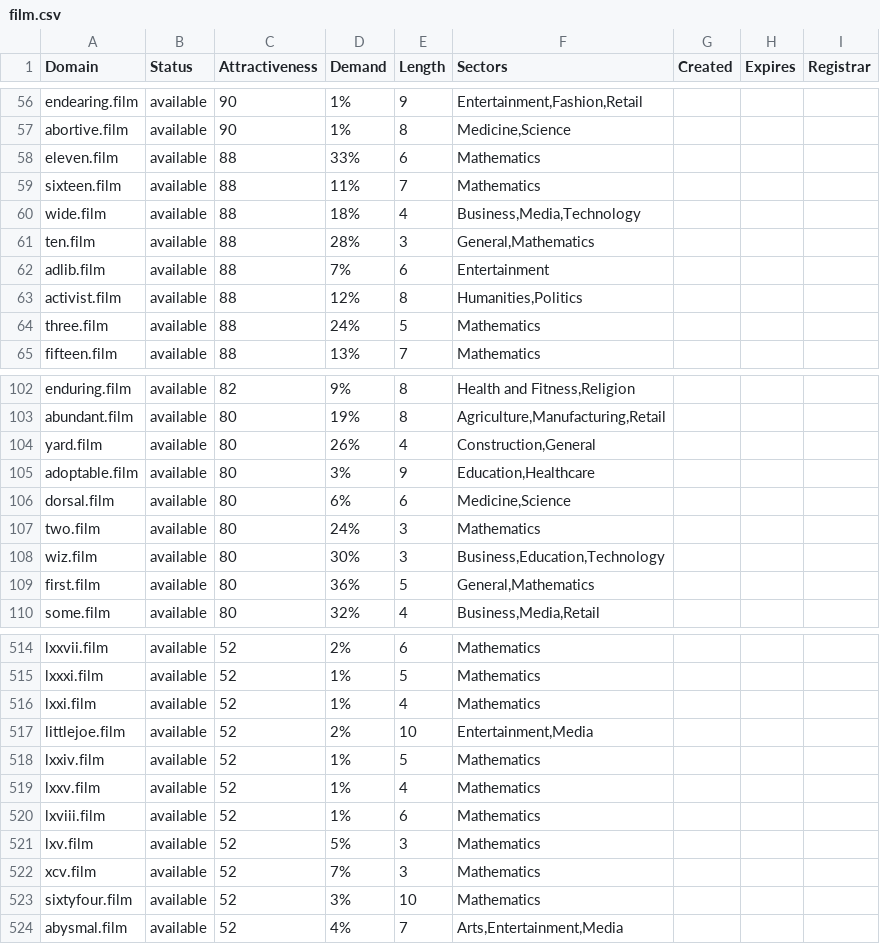
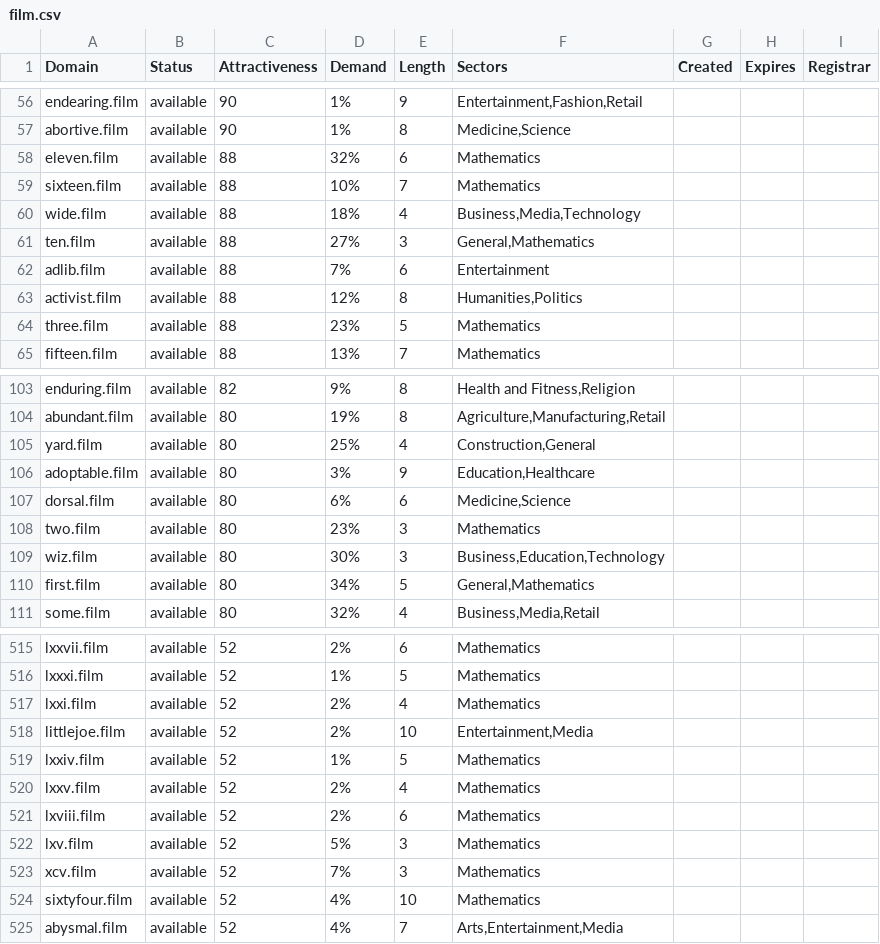
Before and after one commit to UniqueDomains/film-oneword-domains, a CSV file: film.csv, drawn as a sheet; only a part is shown, gaps mark what is left out; the diff covers the shown part only.

```diff
--- a/film.csv
+++ b/film.csv
@@ -57,9 +57,9 @@ endearing.film,available,90,1%,9,"Entertainment,Fashion,Retail",,,
 abortive.film,available,90,1%,8,"Medicine,Science",,,
-eleven.film,available,88,33%,6,Mathematics,,,
-sixteen.film,available,88,11%,7,Mathematics,,,
+eleven.film,available,88,32%,6,Mathematics,,,
+sixteen.film,available,88,10%,7,Mathematics,,,
 wide.film,available,88,18%,4,"Business,Media,Technology",,,
-ten.film,available,88,28%,3,"General,Mathematics",,,
+ten.film,available,88,27%,3,"General,Mathematics",,,
 adlib.film,available,88,7%,6,Entertainment,,,
 activist.film,available,88,12%,8,"Humanities,Politics",,,
-three.film,available,88,24%,5,Mathematics,,,
+three.film,available,88,23%,5,Mathematics,,,
 fifteen.film,available,88,13%,7,Mathematics,,,
@@ -103,8 +104,8 @@ enduring.film,available,82,9%,8,"Health and Fitness,Religion",,,
 abundant.film,available,80,19%,8,"Agriculture,Manufacturing,Retail",,,
-yard.film,available,80,26%,4,"Construction,General",,,
+yard.film,available,80,25%,4,"Construction,General",,,
 adoptable.film,available,80,3%,9,"Education,Healthcare",,,
 dorsal.film,available,80,6%,6,"Medicine,Science",,,
-two.film,available,80,24%,3,Mathematics,,,
+two.film,available,80,23%,3,Mathematics,,,
 wiz.film,available,80,30%,3,"Business,Education,Technology",,,
-first.film,available,80,36%,5,"General,Mathematics",,,
+first.film,available,80,34%,5,"General,Mathematics",,,
 some.film,available,80,32%,4,"Business,Media,Retail",,,
@@ -515,10 +516,10 @@ lxxvii.film,available,52,2%,6,Mathematics,,,
 lxxxi.film,available,52,1%,5,Mathematics,,,
-lxxi.film,available,52,1%,4,Mathematics,,,
+lxxi.film,available,52,2%,4,Mathematics,,,
 littlejoe.film,available,52,2%,10,"Entertainment,Media",,,
 lxxiv.film,available,52,1%,5,Mathematics,,,
-lxxv.film,available,52,1%,4,Mathematics,,,
-lxviii.film,available,52,1%,6,Mathematics,,,
+lxxv.film,available,52,2%,4,Mathematics,,,
+lxviii.film,available,52,2%,6,Mathematics,,,
 lxv.film,available,52,5%,3,Mathematics,,,
 xcv.film,available,52,7%,3,Mathematics,,,
-sixtyfour.film,available,52,3%,10,Mathematics,,,
+sixtyfour.film,available,52,4%,10,Mathematics,,,
 abysmal.film,available,52,4%,7,"Arts,Entertainment,Media",,,
```
Also changed, not shown: 1 added row and 47 edited cells elsewhere in this file, 2 other files.
